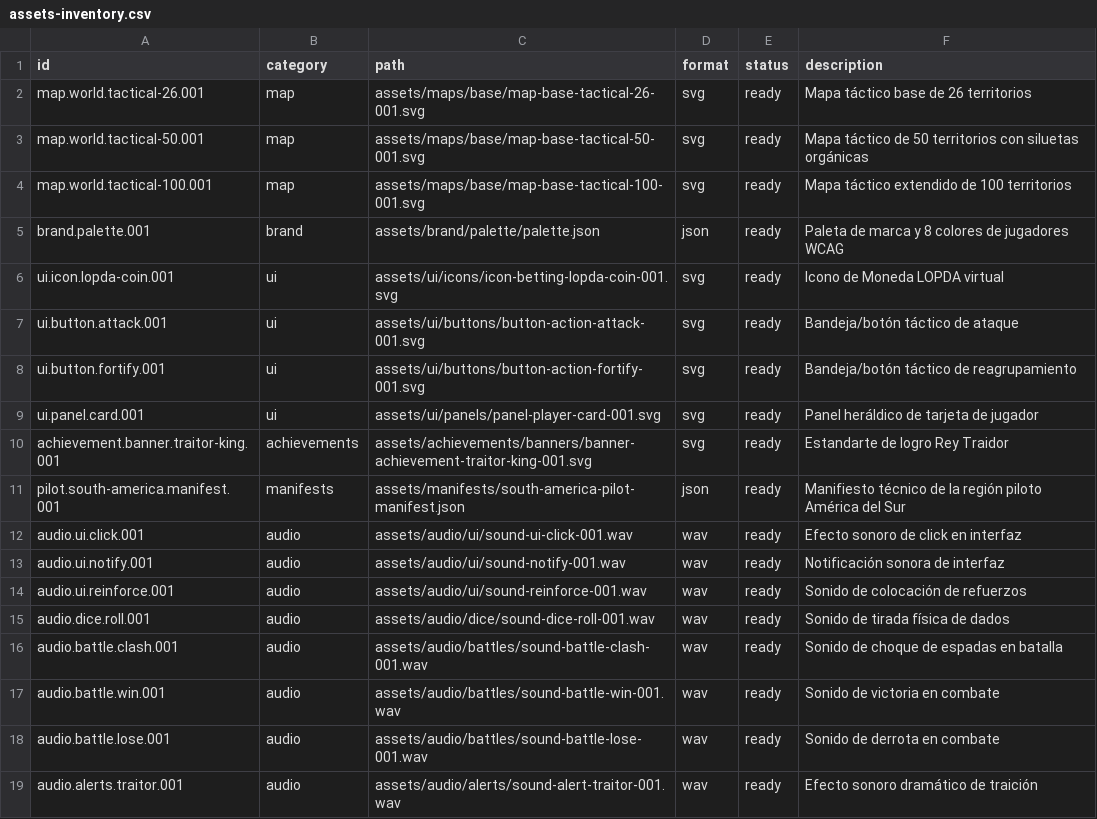
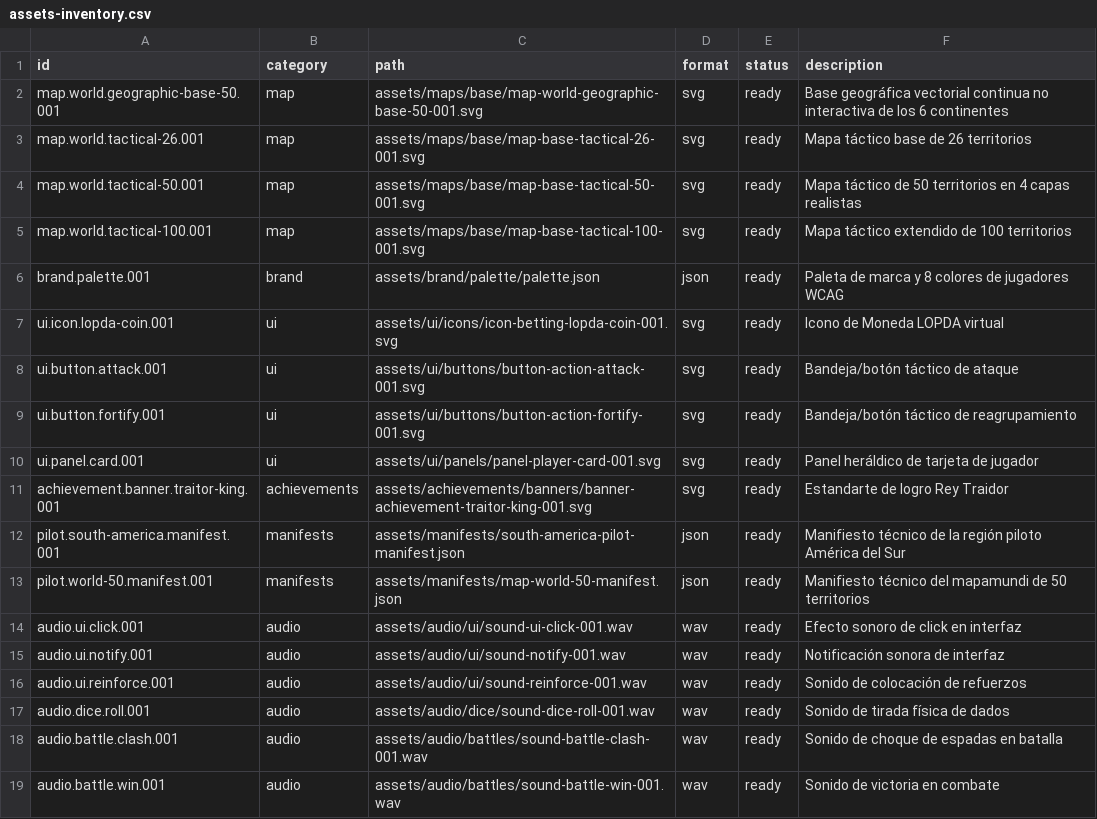
Before and after one commit to ndf14685/TEG-LOPDA, a CSV file: assets/manifests/assets-inventory.csv, drawn as a sheet; only a part is shown; the shorter side is filled out with more unchanged rows.

Commit message:
feat(design): entregable del mapa base geográfico continuo map-world-geographic-base-50-001.svg

```diff
--- a/assets/manifests/assets-inventory.csv
+++ b/assets/manifests/assets-inventory.csv
@@ -1,4 +1,5 @@
 id,category,path,format,status,description
+map.world.geographic-base-50.001,map,assets/maps/base/map-world-geographic-base-50-001.svg,svg,ready,Base geográfica vectorial continua no interactiva de los 6 continentes
 map.world.tactical-26.001,map,assets/maps/base/map-base-tactical-26-001.svg,svg,ready,Mapa táctico base de 26 territorios
-map.world.tactical-50.001,map,assets/maps/base/map-base-tactical-50-001.svg,svg,ready,Mapa táctico de 50 territorios con siluetas orgánicas
+map.world.tactical-50.001,map,assets/maps/base/map-base-tactical-50-001.svg,svg,ready,Mapa táctico de 50 territorios en 4 capas realistas
 map.world.tactical-100.001,map,assets/maps/base/map-base-tactical-100-001.svg,svg,ready,Mapa táctico extendido de 100 territorios
@@ -11,2 +12,3 @@ achievement.banner.traitor-king.001,achievements,assets/achievements/banners/ban
 pilot.south-america.manifest.001,manifests,assets/manifests/south-america-pilot-manifest.json,json,ready,Manifiesto técnico de la región piloto América del Sur
+pilot.world-50.manifest.001,manifests,assets/manifests/map-world-50-manifest.json,json,ready,Manifiesto técnico del mapamundi de 50 territorios
 audio.ui.click.001,audio,assets/audio/ui/sound-ui-click-001.wav,wav,ready,Efecto sonoro de click en interfaz
```
Also changed, not shown: 3 other files.
